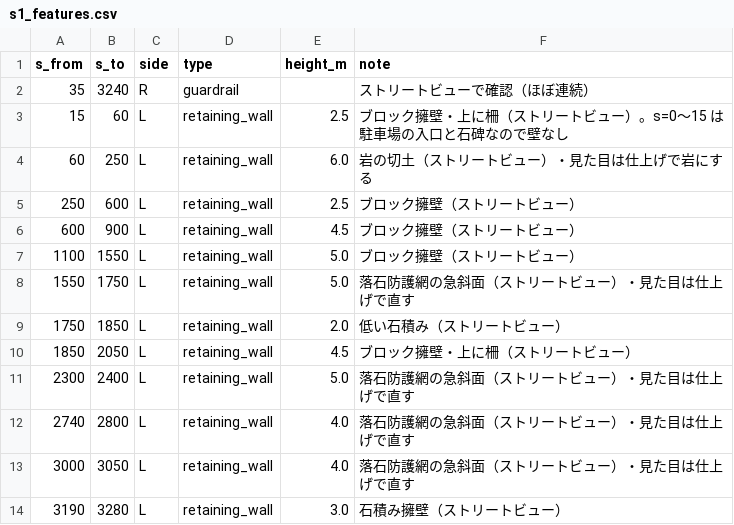
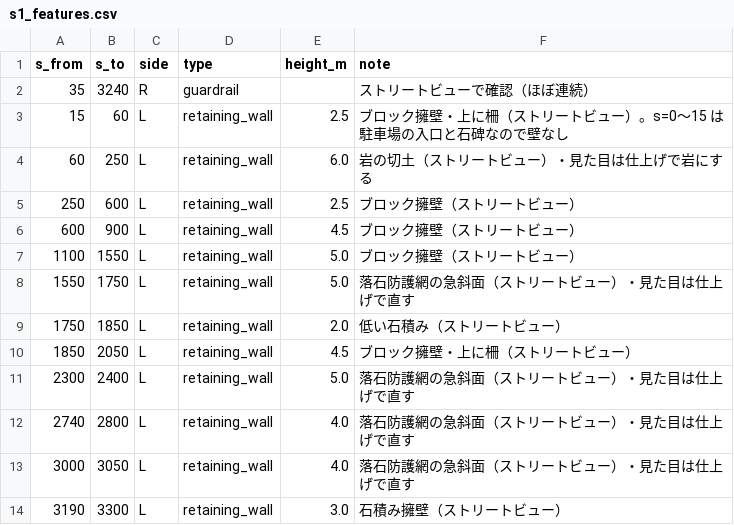
Before and after one commit to poropi/yabitsu-touge-ac, a CSV file: data/manual/s1_features.csv, drawn as a sheet.

```diff
--- a/data/manual/s1_features.csv
+++ b/data/manual/s1_features.csv
@@ -13,2 +13,2 @@ s_from,s_to,side,type,height_m,note
 3000,3050,L,retaining_wall,4.0,落石防護網の急斜面（ストリートビュー）・見た目は仕上げで直す
-3190,3280,L,retaining_wall,3.0,石積み擁壁（ストリートビュー）
+3190,3300,L,retaining_wall,3.0,石積み擁壁（ストリートビュー）
```
Also changed, not shown: data/manual/s1_widths.csv, 11 other files.
